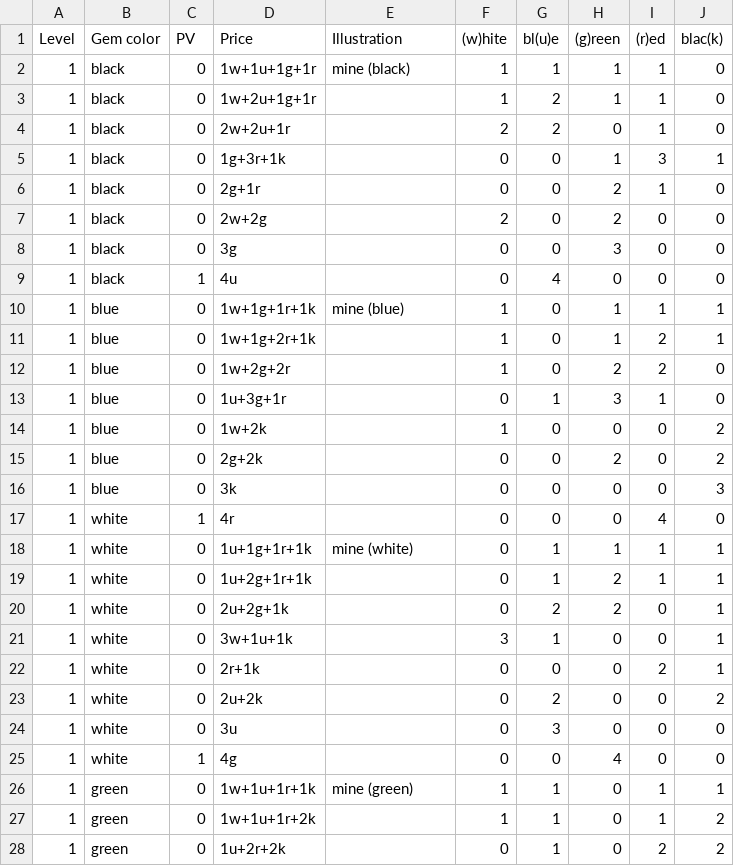
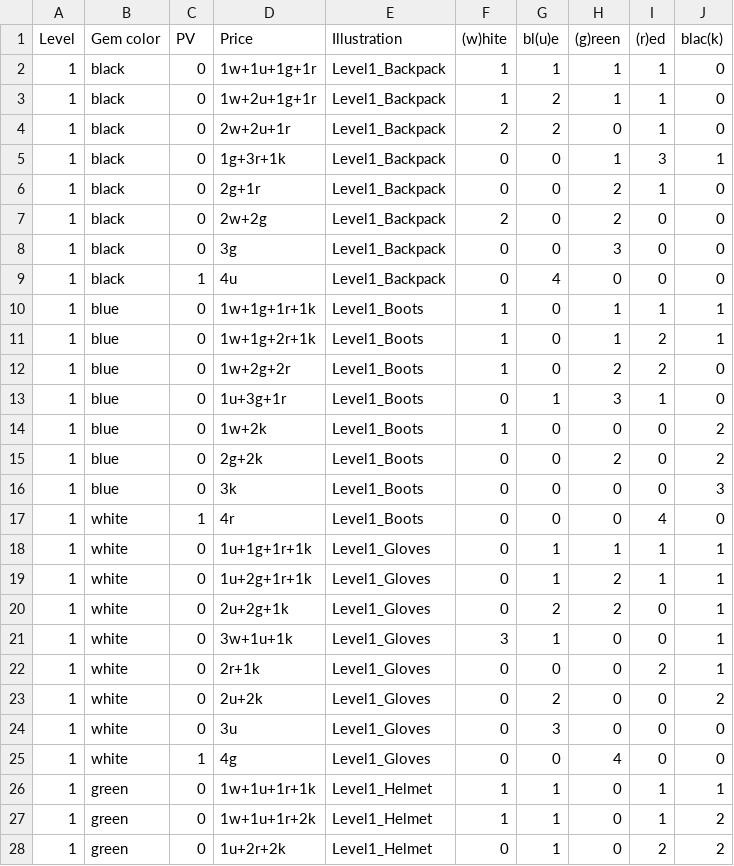
Before and after one commit to jpointw/BoardGame_Multi, a CSV file: Assets/@Resources/CardDataCsv.csv, drawn as a sheet; only a part is shown; the diff covers the shown part only.

Commit message:
Card Sprite Upload

```diff
--- a/Assets/@Resources/CardDataCsv.csv
+++ b/Assets/@Resources/CardDataCsv.csv
@@ -1,28 +1,28 @@
 Level,Gem color,PV,Price,Illustration,(w)hite,bl(u)e,(g)reen,(r)ed,blac(k)
-1,black,0,1w+1u+1g+1r,mine (black),1,1,1,1,0
-1,black,0,1w+2u+1g+1r,,1,2,1,1,0
-1,black,0,2w+2u+1r,,2,2,0,1,0
-1,black,0,1g+3r+1k,,0,0,1,3,1
-1,black,0,2g+1r,,0,0,2,1,0
-1,black,0,2w+2g,,2,0,2,0,0
-1,black,0,3g,,0,0,3,0,0
-1,black,1,4u,,0,4,0,0,0
-1,blue,0,1w+1g+1r+1k,mine (blue),1,0,1,1,1
-1,blue,0,1w+1g+2r+1k,,1,0,1,2,1
-1,blue,0,1w+2g+2r,,1,0,2,2,0
-1,blue,0,1u+3g+1r,,0,1,3,1,0
-1,blue,0,1w+2k,,1,0,0,0,2
-1,blue,0,2g+2k,,0,0,2,0,2
-1,blue,0,3k,,0,0,0,0,3
-1,white,1,4r,,0,0,0,4,0
-1,white,0,1u+1g+1r+1k,mine (white),0,1,1,1,1
-1,white,0,1u+2g+1r+1k,,0,1,2,1,1
-1,white,0,2u+2g+1k,,0,2,2,0,1
-1,white,0,3w+1u+1k,,3,1,0,0,1
-1,white,0,2r+1k,,0,0,0,2,1
-1,white,0,2u+2k,,0,2,0,0,2
-1,white,0,3u,,0,3,0,0,0
-1,white,1,4g,,0,0,4,0,0
-1,green,0,1w+1u+1r+1k,mine (green),1,1,0,1,1
-1,green,0,1w+1u+1r+2k,,1,1,0,1,2
-1,green,0,1u+2r+2k,,0,1,0,2,2
+1,black,0,1w+1u+1g+1r,Level1_Backpack,1,1,1,1,0
+1,black,0,1w+2u+1g+1r,Level1_Backpack,1,2,1,1,0
+1,black,0,2w+2u+1r,Level1_Backpack,2,2,0,1,0
+1,black,0,1g+3r+1k,Level1_Backpack,0,0,1,3,1
+1,black,0,2g+1r,Level1_Backpack,0,0,2,1,0
+1,black,0,2w+2g,Level1_Backpack,2,0,2,0,0
+1,black,0,3g,Level1_Backpack,0,0,3,0,0
+1,black,1,4u,Level1_Backpack,0,4,0,0,0
+1,blue,0,1w+1g+1r+1k,Level1_Boots,1,0,1,1,1
+1,blue,0,1w+1g+2r+1k,Level1_Boots,1,0,1,2,1
+1,blue,0,1w+2g+2r,Level1_Boots,1,0,2,2,0
+1,blue,0,1u+3g+1r,Level1_Boots,0,1,3,1,0
+1,blue,0,1w+2k,Level1_Boots,1,0,0,0,2
+1,blue,0,2g+2k,Level1_Boots,0,0,2,0,2
+1,blue,0,3k,Level1_Boots,0,0,0,0,3
+1,white,1,4r,Level1_Boots,0,0,0,4,0
+1,white,0,1u+1g+1r+1k,Level1_Gloves,0,1,1,1,1
+1,white,0,1u+2g+1r+1k,Level1_Gloves,0,1,2,1,1
+1,white,0,2u+2g+1k,Level1_Gloves,0,2,2,0,1
+1,white,0,3w+1u+1k,Level1_Gloves,3,1,0,0,1
+1,white,0,2r+1k,Level1_Gloves,0,0,0,2,1
+1,white,0,2u+2k,Level1_Gloves,0,2,0,0,2
+1,white,0,3u,Level1_Gloves,0,3,0,0,0
+1,white,1,4g,Level1_Gloves,0,0,4,0,0
+1,green,0,1w+1u+1r+1k,Level1_Helmet,1,1,0,1,1
+1,green,0,1w+1u+1r+2k,Level1_Helmet,1,1,0,1,2
+1,green,0,1u+2r+2k,Level1_Helmet,0,1,0,2,2
```
Also changed, not shown: 63 edited cells elsewhere in this file, 35 other files.
